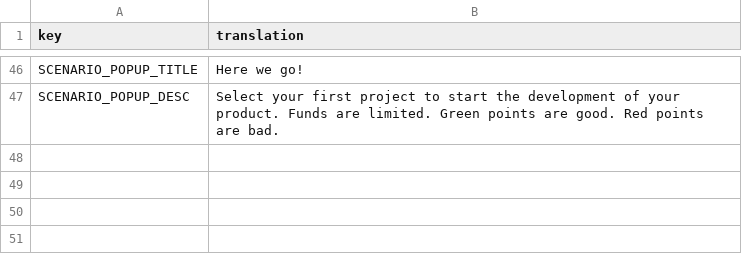
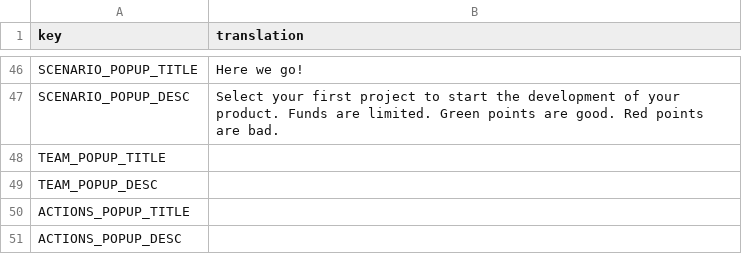
Before and after one commit to Kazakh-British-Technical-University/dpgsim, a CSV file: dpg_sim_export/Data/en/System.csv, drawn as a sheet; only a part is shown, gaps mark what is left out; the diff names each change by its address in the sheet, - before the commit and + after, or states it on an @@ line.

Commit message:
Added Team and Action popups

```diff
--- a/dpg_sim_export/Data/en/System.csv
+++ b/dpg_sim_export/Data/en/System.csv
+row 48: TEAM_POPUP_TITLE
+row 49: TEAM_POPUP_DESC
+row 50: ACTIONS_POPUP_TITLE
+row 51: ACTIONS_POPUP_DESC
```
Also changed, not shown: 10 other files.
